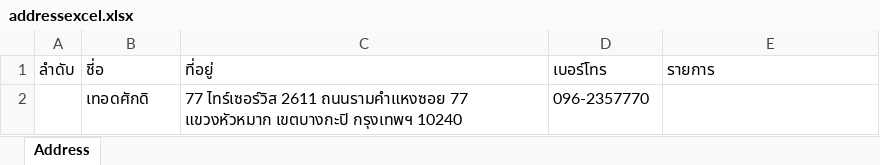
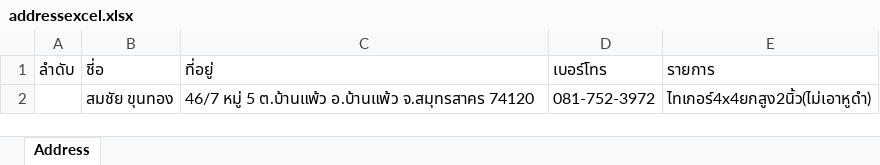
Before and after one commit to Itsarapa/ProlinkSticker, an Excel workbook: addressexcel.xlsx, sheet Address, drawn as a sheet; values as stored, in another font and other column widths than the file's, no borders; removed rows and columns are numbered as before the commit, all else as after; the diff names each change by its address in the sheet, - before the commit and + after, or states it on an @@ line.

Commit message:
Update addressexcel.xlsx

```diff
--- a/addressexcel.xlsx (sheet Address)
+++ b/addressexcel.xlsx (sheet Address)
-row 2:  | เทอดศักดิ | 77 ไทร์เซอร์วิส 2611 ถนนรามคำแหงซอย 77 แขวงหัวหมาก เขตบางกะปิ กรุงเทพฯ 10240 | 096-2357770
+row 2:  | สมชัย ขุนทอง | 46/7 หมู่ 5 ต.บ้านแพ้ว อ.บ้านแพ้ว จ.สมุทรสาคร 74120 | 081-752-3972 | ไทเกอร์4x4ยกสูง2นิ้ว(ไม่เอาหูดำ)
```
